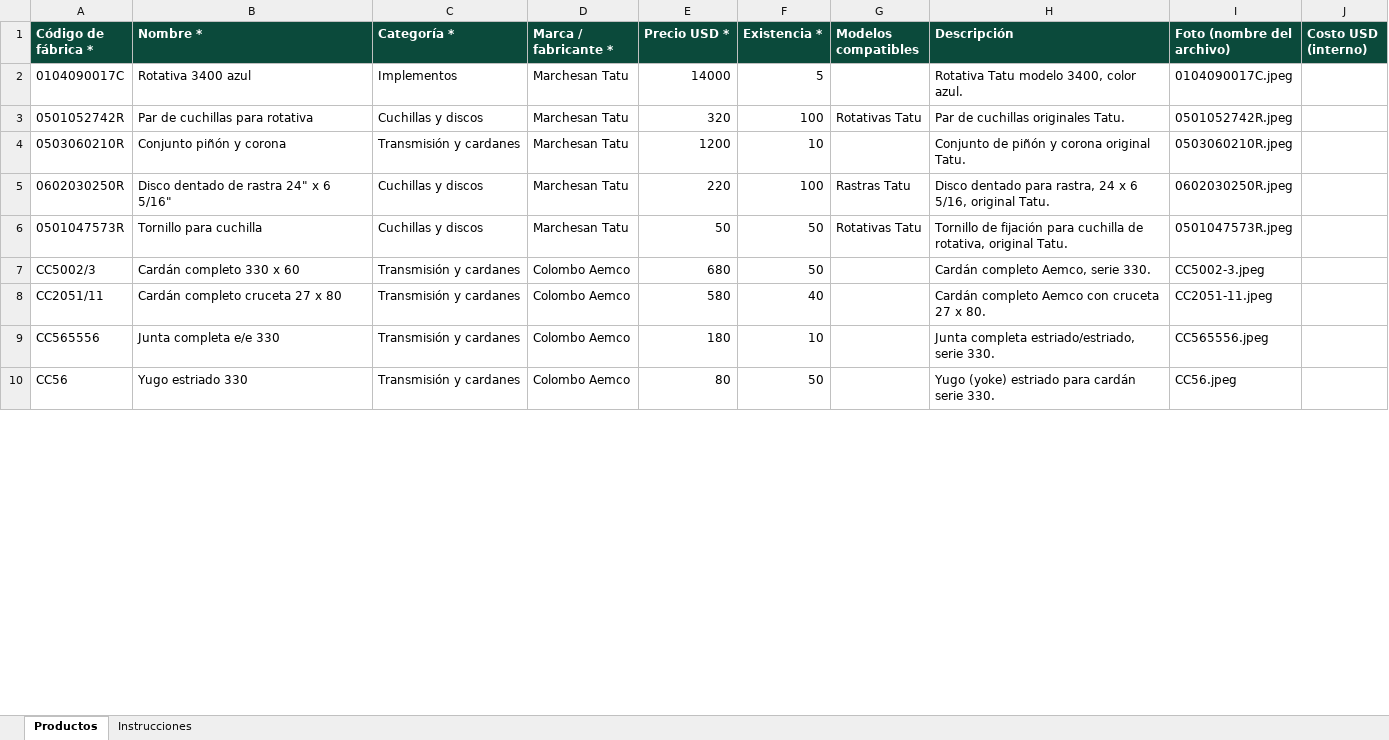
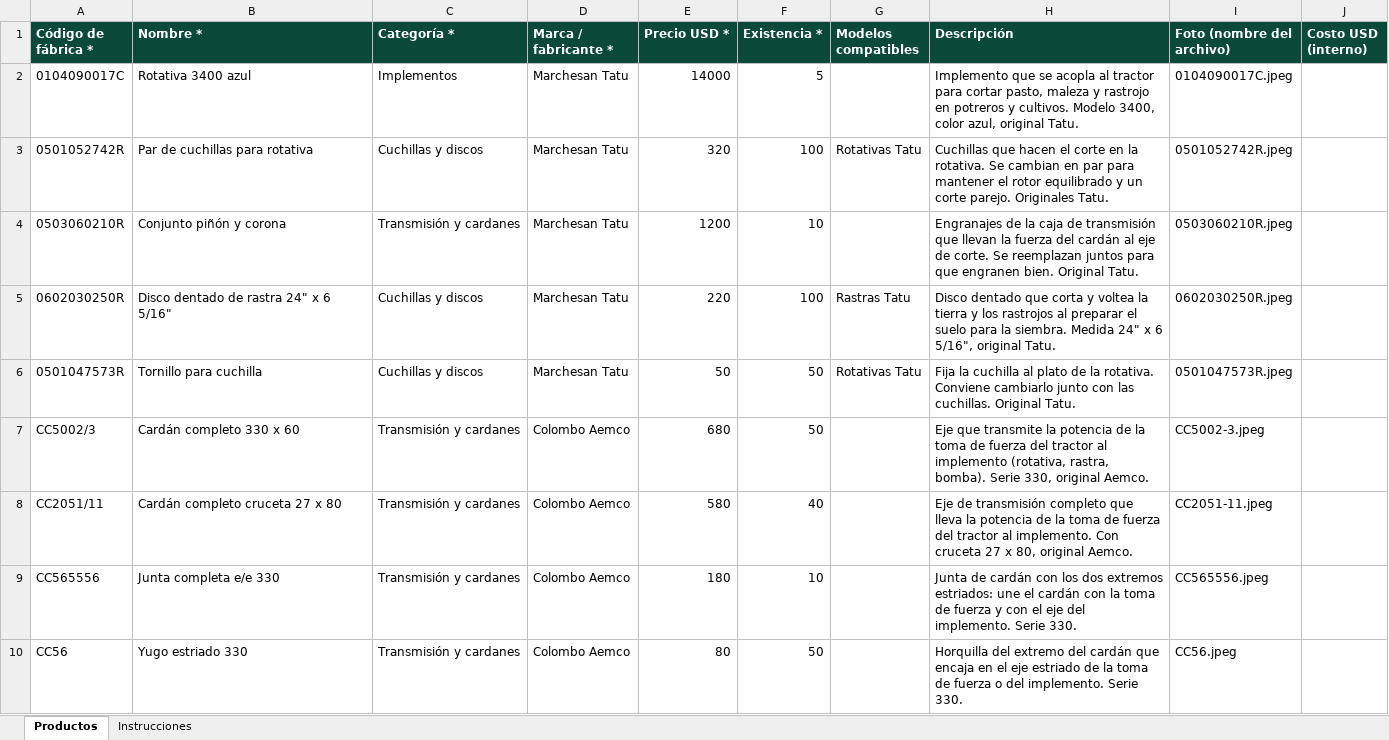
Before and after one commit to disdeortega2001-hue/Portal-web-gestion-de-ventas, an Excel workbook: database/seeders/catalogo/productos.xlsx, sheet Productos, drawn as a sheet; only a part is shown; values as stored, in another font and other column widths than the file's, no borders; the diff covers the shown part only; the diff names each change by its address in the sheet, - before the commit and + after, or states it on an @@ line.

```diff
--- a/database/seeders/catalogo/productos.xlsx (sheet Productos)
+++ b/database/seeders/catalogo/productos.xlsx (sheet Productos)
-H2 (Descripción): Rotativa Tatu modelo 3400, color azul.
+H2 (Descripción): Implemento que se acopla al tractor para cortar pasto, maleza y rastrojo en potreros y cultivos. Modelo 3400, color azul, original Tatu.
-H3 (Descripción): Par de cuchillas originales Tatu.
+H3 (Descripción): Cuchillas que hacen el corte en la rotativa. Se cambian en par para mantener el rotor equilibrado y un corte parejo. Originales Tatu.
-H4 (Descripción): Conjunto de piñón y corona original Tatu.
+H4 (Descripción): Engranajes de la caja de transmisión que llevan la fuerza del cardán al eje de corte. Se reemplazan juntos para que engranen bien. Original Tatu.
-H5 (Descripción): Disco dentado para rastra, 24 x 6 5/16, original Tatu.
+H5 (Descripción): Disco dentado que corta y voltea la tierra y los rastrojos al preparar el suelo para la siembra. Medida 24" x 6 5/16", original Tatu.
-H6 (Descripción): Tornillo de fijación para cuchilla de rotativa, original Tatu.
+H6 (Descripción): Fija la cuchilla al plato de la rotativa. Conviene cambiarlo junto con las cuchillas. Original Tatu.
-H7 (Descripción): Cardán completo Aemco, serie 330.
+H7 (Descripción): Eje que transmite la potencia de la toma de fuerza del tractor al implemento (rotativa, rastra, bomba). Serie 330, original Aemco.
-H8 (Descripción): Cardán completo Aemco con cruceta 27 x 80.
+H8 (Descripción): Eje de transmisión completo que lleva la potencia de la toma de fuerza del tractor al implemento. Con cruceta 27 x 80, original Aemco.
-H9 (Descripción): Junta completa estriado/estriado, serie 330.
+H9 (Descripción): Junta de cardán con los dos extremos estriados: une el cardán con la toma de fuerza y con el eje del implemento. Serie 330.
-H10 (Descripción): Yugo (yoke) estriado para cardán serie 330.
+H10 (Descripción): Horquilla del extremo del cardán que encaja en el eje estriado de la toma de fuerza o del implemento. Serie 330.
```
Also changed, not shown: 8 edited cells elsewhere in this sheet, 16 other files.
